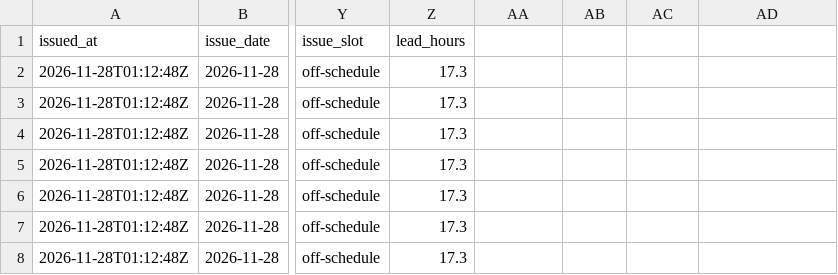
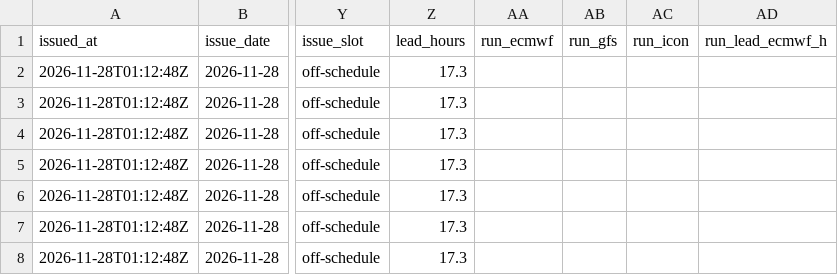
Before and after one commit to X-355/lanka-weather, a CSV file: predictions/ledger.csv, drawn as a sheet; only a part is shown, gaps mark what is left out; the diff names each change by its address in the sheet, - before the commit and + after, or states it on an @@ line.

```diff
--- a/predictions/ledger.csv
+++ b/predictions/ledger.csv
-AA1: (empty)
+AA1: run_ecmwf
-AB1: (empty)
+AB1: run_gfs
-AC1: (empty)
+AC1: run_icon
-AD1: (empty)
+AD1: run_lead_ecmwf_h
```
Also changed, not shown: 33 other files.
